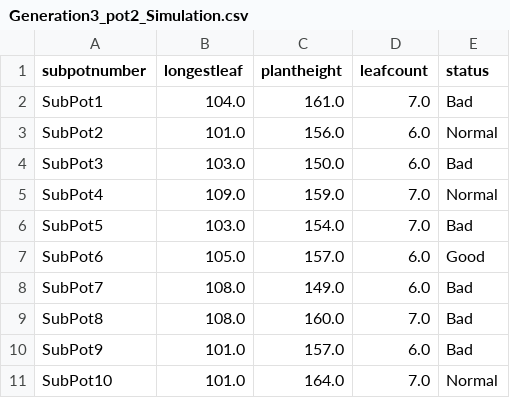
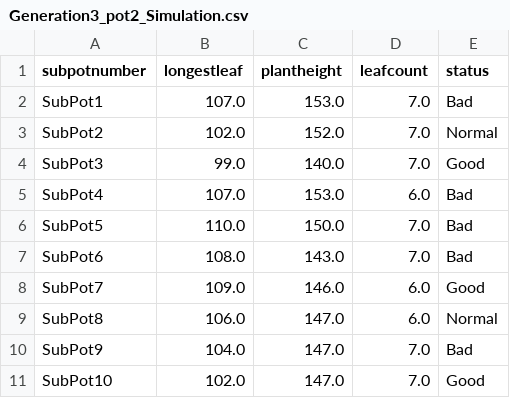
Before and after one commit to msoleimanian/Dashboard5, a CSV file: Dataset/Pock choy /Generation3_pot2_Simulation.csv, drawn as a sheet; only a part is shown; the diff covers the shown part only.

```diff
--- a/Dataset/Pock choy /Generation3_pot2_Simulation.csv
+++ b/Dataset/Pock choy /Generation3_pot2_Simulation.csv
@@ -1,11 +1,11 @@
 subpotnumber,longestleaf,plantheight,leafcount,status
-SubPot1,104.0,161.0,7.0,Bad
-SubPot2,101.0,156.0,6.0,Normal
-SubPot3,103.0,150.0,6.0,Bad
-SubPot4,109.0,159.0,7.0,Normal
-SubPot5,103.0,154.0,7.0,Bad
-SubPot6,105.0,157.0,6.0,Good
-SubPot7,108.0,149.0,6.0,Bad
-SubPot8,108.0,160.0,7.0,Bad
-SubPot9,101.0,157.0,6.0,Bad
-SubPot10,101.0,164.0,7.0,Normal
+SubPot1,107.0,153.0,7.0,Bad
+SubPot2,102.0,152.0,7.0,Normal
+SubPot3,99.0,140.0,7.0,Good
+SubPot4,107.0,153.0,6.0,Bad
+SubPot5,110.0,150.0,7.0,Bad
+SubPot6,108.0,143.0,7.0,Bad
+SubPot7,109.0,146.0,6.0,Good
+SubPot8,106.0,147.0,6.0,Normal
+SubPot9,104.0,147.0,7.0,Bad
+SubPot10,102.0,147.0,7.0,Good
```
Also changed, not shown: 82 edited cells elsewhere in this file, Dataset/Pock choy /Generation3_pot1_Simulation.csv, 4 other files.
